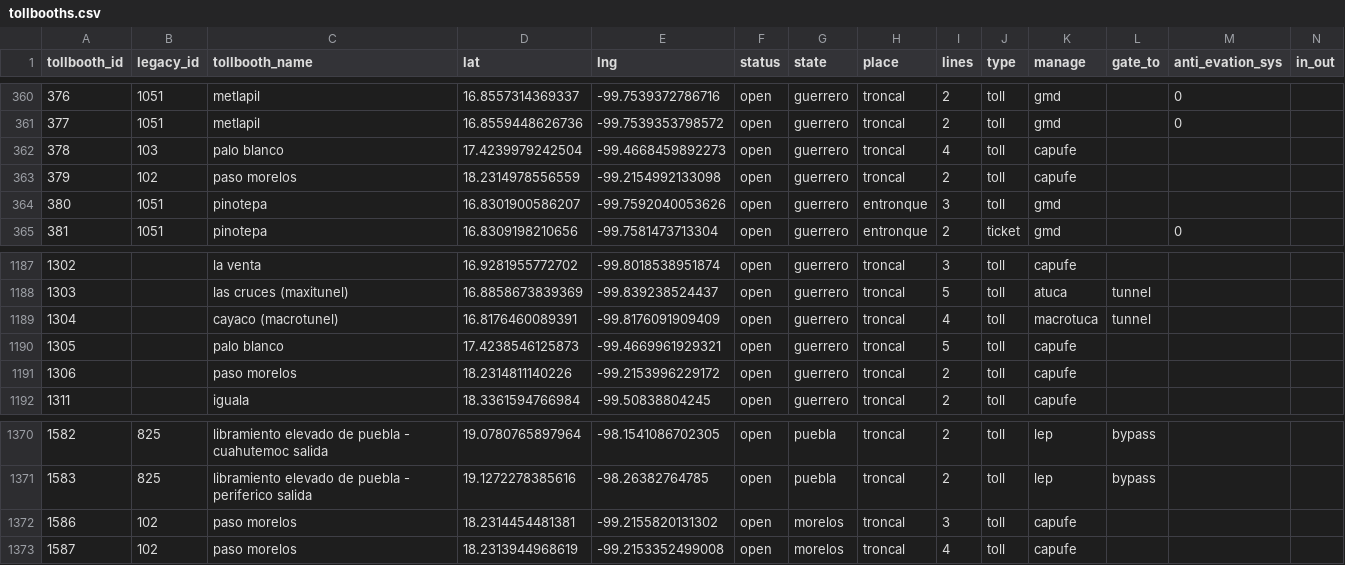
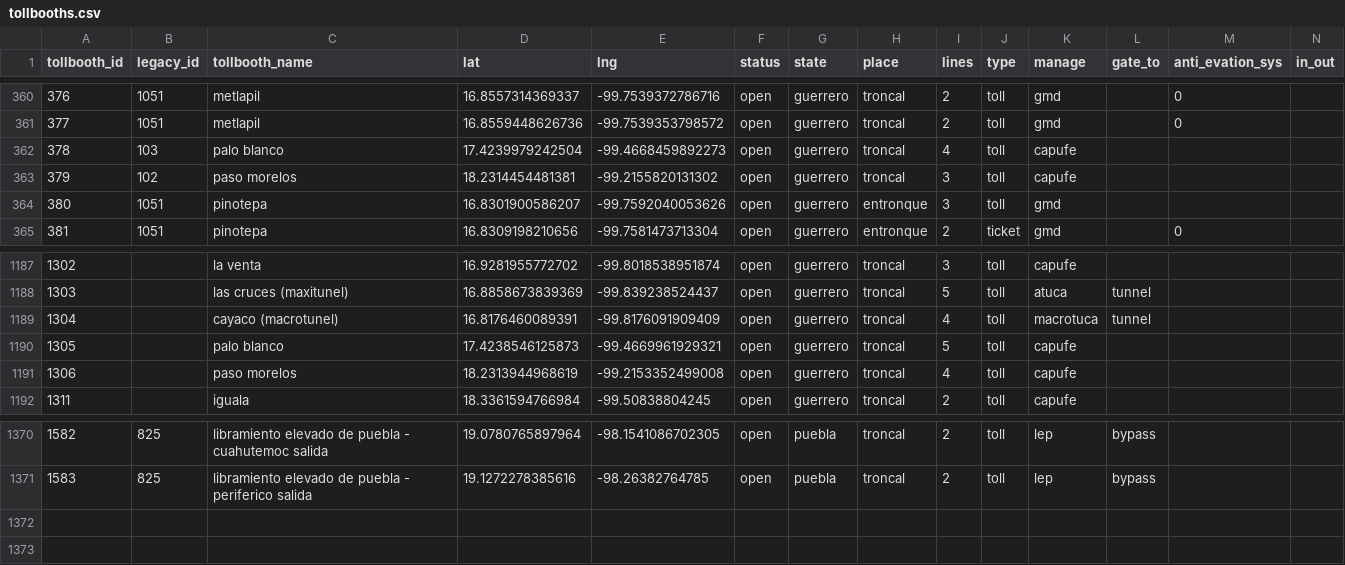
Before and after one commit to elaeon/tollbooth_etc_mx, a CSV file: data/tables/2025/tollbooths.csv, drawn as a sheet; only a part is shown, gaps mark what is left out.

Commit message:
update data fix tb

```diff
--- a/data/tables/2025/tollbooths.csv
+++ b/data/tables/2025/tollbooths.csv
@@ -362,3 +362,3 @@
 378,103,"palo blanco",17.4239979242504,-99.4668459892273,"open","guerrero","troncal",4,"toll","capufe",,,
-379,102,"paso morelos",18.2314978556559,-99.2154992133098,"open","guerrero","troncal",2,"toll","capufe",,,
+379,102,"paso morelos",18.2314454481381,-99.2155820131302,"open","guerrero","troncal",3,"toll","capufe",,,
 380,1051,"pinotepa",16.8301900586207,-99.7592040053626,"open","guerrero","entronque",3,"toll","gmd",,,
@@ -1190,3 +1190,3 @@
 1305,,"palo blanco",17.4238546125873,-99.4669961929321,"open","guerrero","troncal",5,"toll","capufe",,,
-1306,,"paso morelos",18.2314811140226,-99.2153996229172,"open","guerrero","troncal",2,"toll","capufe",,,
+1306,,"paso morelos",18.2313944968619,-99.2153352499008,"open","guerrero","troncal",4,"toll","capufe",,,
 1311,,"iguala",18.3361594766984,-99.50838804245,"open","guerrero","troncal",2,"toll","capufe",,,
@@ -1371,3 +1371 @@
 1583,825,"libramiento elevado de puebla - periferico salida",19.1272278385616,-98.26382764785,"open","puebla","troncal",2,"toll","lep","bypass",,
-1586,102,"paso morelos",18.2314454481381,-99.2155820131302,"open","morelos","troncal",3,"toll","capufe",,,
-1587,102,"paso morelos",18.2313944968619,-99.2153352499008,"open","morelos","troncal",4,"toll","capufe",,,
```
Also changed, not shown: data/tables/2025/tb_stretch_id.csv, data/tables/2025/tb_stretch_id_patch.csv, 3 other files.
